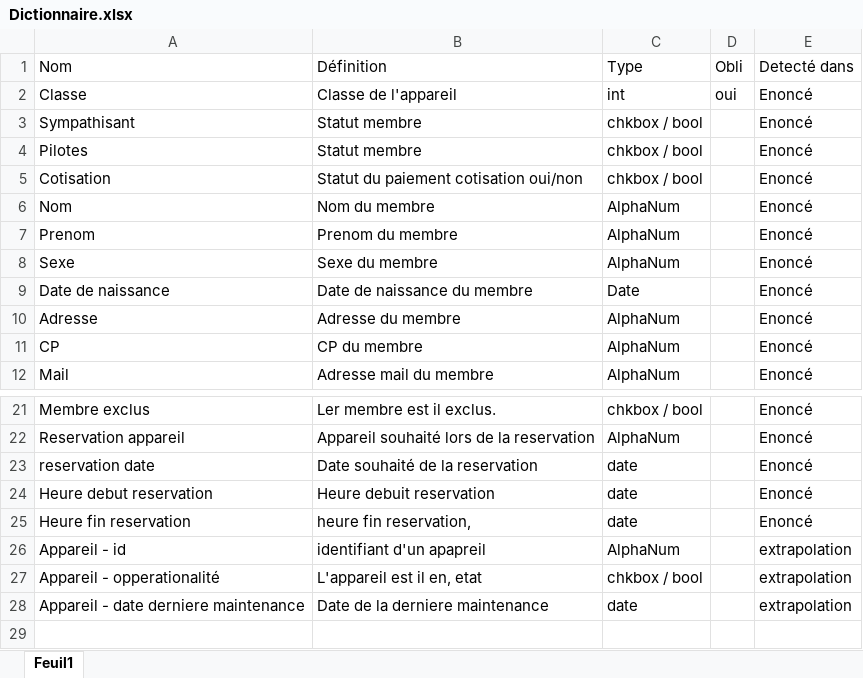
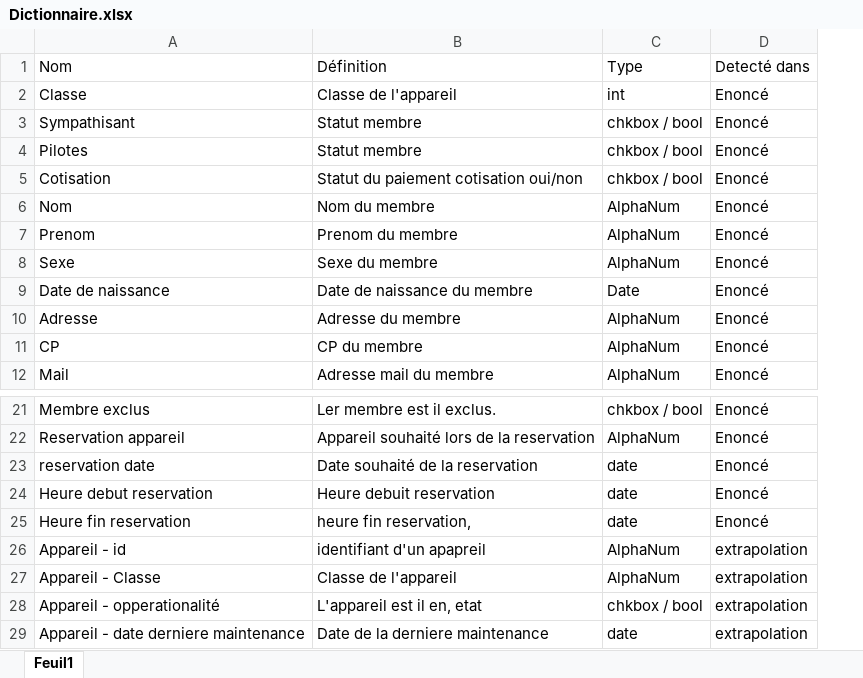
Before and after one commit to harissak/aero-club, an Excel workbook: MCD/Dictionnaire.xlsx, sheet Feuil1, drawn as a sheet; only a part is shown, gaps mark what is left out; values as stored, in another font and other column widths than the file's, no borders; removed rows and columns are numbered as before the commit, all else as after; the diff names each change by its address in the sheet, - before the commit and + after, or states it on an @@ line.

```diff
--- a/MCD/Dictionnaire.xlsx (sheet Feuil1)
+++ b/MCD/Dictionnaire.xlsx (sheet Feuil1)
-column D, rows 1-2: Obli | oui
+row 27: Appareil - Classe | Classe de l'appareil | AlphaNum | extrapolation
```
Also changed, not shown: 10 other files.
